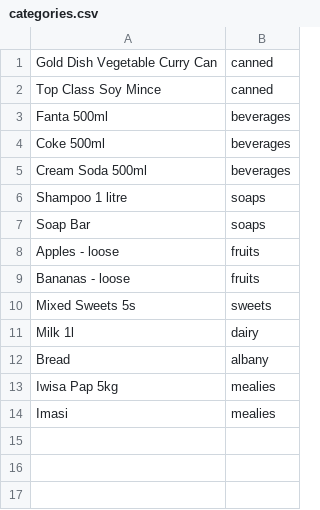
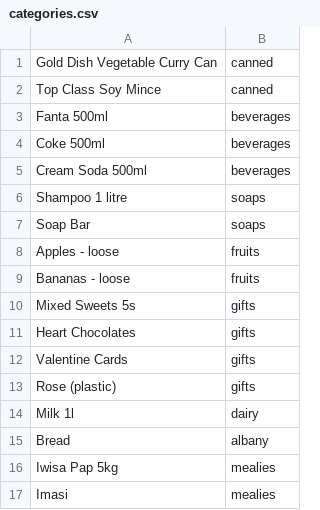
Before and after one commit to Evans-Munatsa/the_shop, a CSV file: csv/categories.csv, drawn as a sheet.

Commit message:
created categories

```diff
--- a/csv/categories.csv
+++ b/csv/categories.csv
@@ -9,3 +9,6 @@ Apples - loose,fruits
 Bananas - loose,fruits
-Mixed Sweets 5s,sweets
+Mixed Sweets 5s,gifts
+Heart Chocolates,gifts
+Valentine Cards,gifts
+Rose (plastic),gifts
 Milk 1l,dairy
```
Also changed, not shown: 4 other files.
